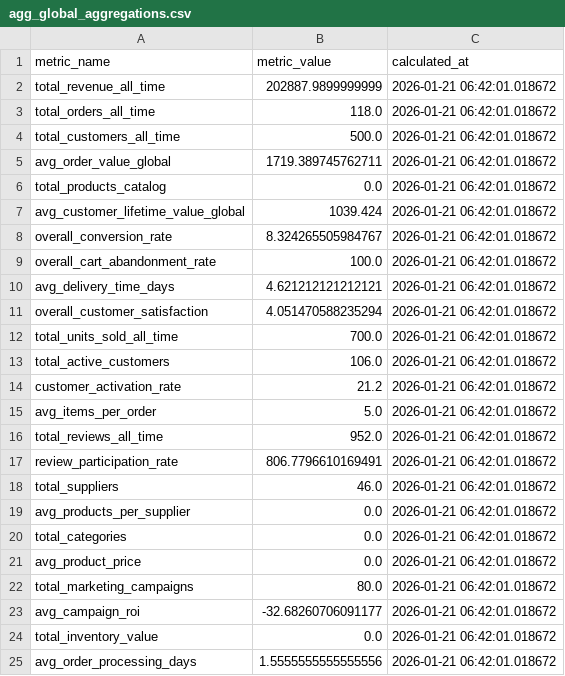
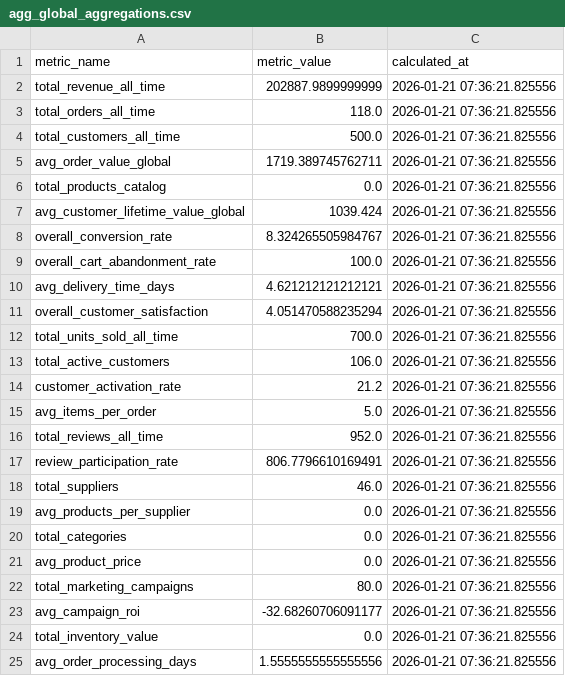
Before and after one commit to haq2682/pulse, a CSV file: faker/transformed/agg_global_aggregations.csv, drawn as a sheet.

```diff
--- a/faker/transformed/agg_global_aggregations.csv
+++ b/faker/transformed/agg_global_aggregations.csv
@@ -1,25 +1,25 @@
 metric_name,metric_value,calculated_at
-total_revenue_all_time,202887.9899999999,2026-01-21 06:42:01.018672
-total_orders_all_time,118.0,2026-01-21 06:42:01.018672
-total_customers_all_time,500.0,2026-01-21 06:42:01.018672
-avg_order_value_global,1719.389745762711,2026-01-21 06:42:01.018672
-total_products_catalog,0.0,2026-01-21 06:42:01.018672
-avg_customer_lifetime_value_global,1039.424,2026-01-21 06:42:01.018672
-overall_conversion_rate,8.324265505984767,2026-01-21 06:42:01.018672
-overall_cart_abandonment_rate,100.0,2026-01-21 06:42:01.018672
-avg_delivery_time_days,4.621212121212121,2026-01-21 06:42:01.018672
-overall_customer_satisfaction,4.051470588235294,2026-01-21 06:42:01.018672
-total_units_sold_all_time,700.0,2026-01-21 06:42:01.018672
-total_active_customers,106.0,2026-01-21 06:42:01.018672
-customer_activation_rate,21.2,2026-01-21 06:42:01.018672
-avg_items_per_order,5.0,2026-01-21 06:42:01.018672
-total_reviews_all_time,952.0,2026-01-21 06:42:01.018672
-review_participation_rate,806.7796610169491,2026-01-21 06:42:01.018672
-total_suppliers,46.0,2026-01-21 06:42:01.018672
-avg_products_per_supplier,0.0,2026-01-21 06:42:01.018672
-total_categories,0.0,2026-01-21 06:42:01.018672
-avg_product_price,0.0,2026-01-21 06:42:01.018672
-total_marketing_campaigns,80.0,2026-01-21 06:42:01.018672
-avg_campaign_roi,-32.68260706091177,2026-01-21 06:42:01.018672
-total_inventory_value,0.0,2026-01-21 06:42:01.018672
-avg_order_processing_days,1.5555555555555556,2026-01-21 06:42:01.018672
+total_revenue_all_time,202887.9899999999,2026-01-21 07:36:21.825556
+total_orders_all_time,118.0,2026-01-21 07:36:21.825556
+total_customers_all_time,500.0,2026-01-21 07:36:21.825556
+avg_order_value_global,1719.389745762711,2026-01-21 07:36:21.825556
+total_products_catalog,0.0,2026-01-21 07:36:21.825556
+avg_customer_lifetime_value_global,1039.424,2026-01-21 07:36:21.825556
+overall_conversion_rate,8.324265505984767,2026-01-21 07:36:21.825556
+overall_cart_abandonment_rate,100.0,2026-01-21 07:36:21.825556
+avg_delivery_time_days,4.621212121212121,2026-01-21 07:36:21.825556
+overall_customer_satisfaction,4.051470588235294,2026-01-21 07:36:21.825556
+total_units_sold_all_time,700.0,2026-01-21 07:36:21.825556
+total_active_customers,106.0,2026-01-21 07:36:21.825556
+customer_activation_rate,21.2,2026-01-21 07:36:21.825556
+avg_items_per_order,5.0,2026-01-21 07:36:21.825556
+total_reviews_all_time,952.0,2026-01-21 07:36:21.825556
+review_participation_rate,806.7796610169491,2026-01-21 07:36:21.825556
+total_suppliers,46.0,2026-01-21 07:36:21.825556
+avg_products_per_supplier,0.0,2026-01-21 07:36:21.825556
+total_categories,0.0,2026-01-21 07:36:21.825556
+avg_product_price,0.0,2026-01-21 07:36:21.825556
+total_marketing_campaigns,80.0,2026-01-21 07:36:21.825556
+avg_campaign_roi,-32.68260706091177,2026-01-21 07:36:21.825556
+total_inventory_value,0.0,2026-01-21 07:36:21.825556
+avg_order_processing_days,1.5555555555555556,2026-01-21 07:36:21.825556
```
Also changed, not shown: faker/transformed/agg_cart_items.csv, faker/transformed/agg_rfm_segmentation.csv, 10 other files.
